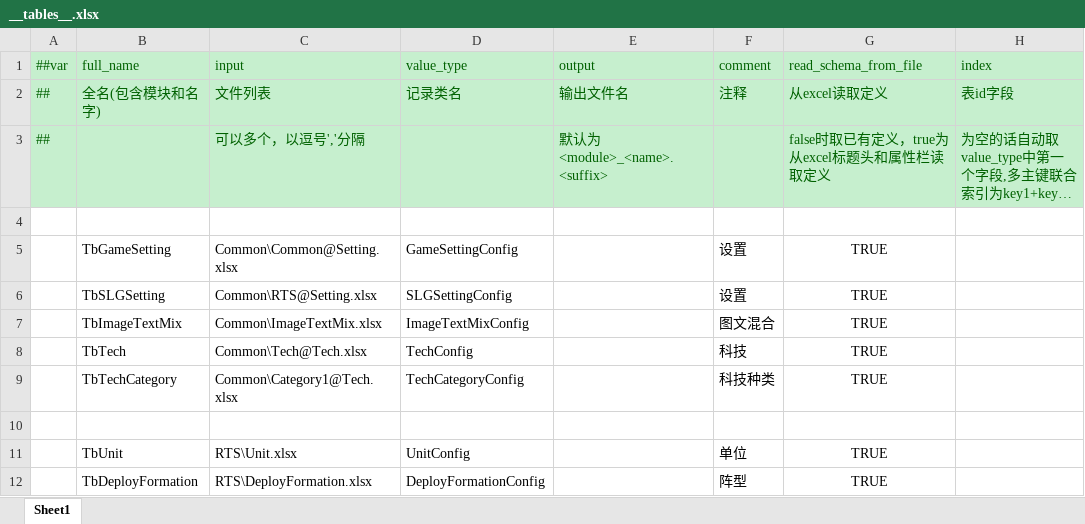
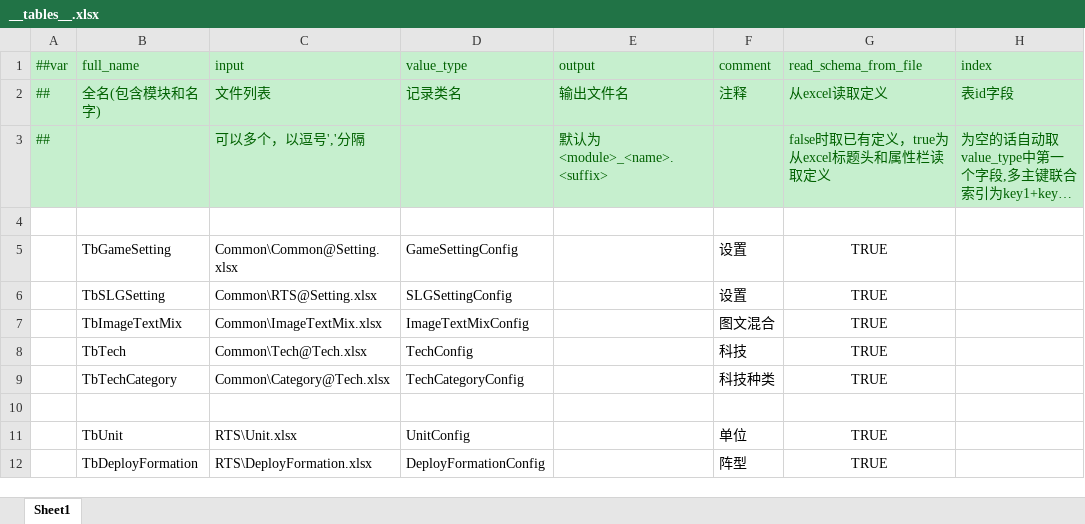
Before and after one commit to dehema/Unity-Frame-Config, an Excel workbook: Excel/__tables__.xlsx, sheet Sheet1, drawn as a sheet; only a part is shown; long unchanged cells end in …; values as stored, in another font and other column widths than the file's, no borders; the diff names each change by its address in the sheet, - before the commit and + after, or states it on an @@ line.

```diff
--- a/Excel/__tables__.xlsx (sheet Sheet1)
+++ b/Excel/__tables__.xlsx (sheet Sheet1)
-C9 (input): Common\Category1@Tech.xlsx
+C9 (input): Common\Category@Tech.xlsx
```
Also changed, not shown: Excel/Common/Tech.xlsx.
